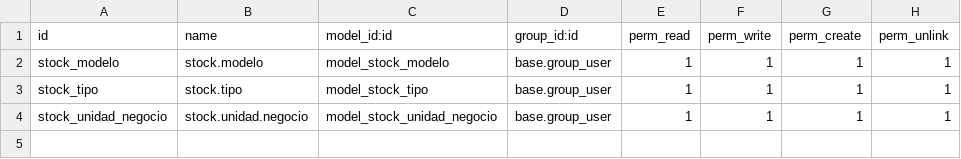
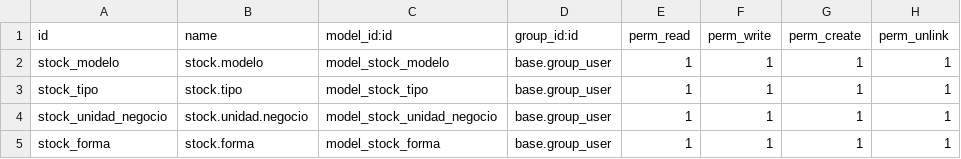
Before and after one commit to solucionestecnoweb/prueba_temp_Inversiones_081213, a CSV file: ext_yoko/ext_yoko_field_product/security/ir.model.access.csv, drawn as a sheet; the diff names each change by its address in the sheet, - before the commit and + after, or states it on an @@ line.

```diff
--- a/ext_yoko/ext_yoko_field_product/security/ir.model.access.csv
+++ b/ext_yoko/ext_yoko_field_product/security/ir.model.access.csv
+row 5: stock_forma | stock.forma | model_stock_forma | base.group_user | 1 | 1 | 1 | 1
```
Also changed, not shown: 37 other files.
